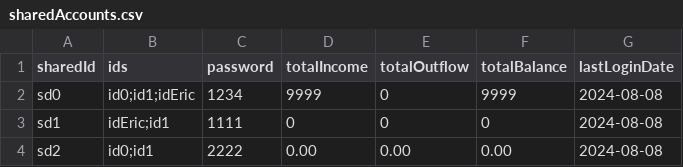
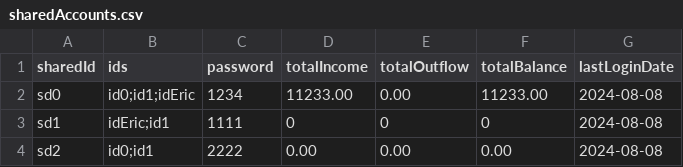
Before and after one commit to chenj926/CSC207_Accounting_System, a CSV file: src/main/data/accounts/sharedAccounts.csv, drawn as a sheet.

```diff
--- a/src/main/data/accounts/sharedAccounts.csv
+++ b/src/main/data/accounts/sharedAccounts.csv
@@ -1,3 +1,3 @@
 sharedId,ids,password,totalIncome,totalOutflow,totalBalance,lastLoginDate
-sd0,id0;id1;idEric,1234,9999,0,9999,2024-08-08
+sd0,id0;id1;idEric,1234,11233.00,0.00,11233.00,2024-08-08
 sd1,idEric;id1,1111,0,0,0,2024-08-08
```
Also changed, not shown: src/main/data/accounts/userAccounts.csv, src/main/data/transaction/sharedAccountTransactions.csv, 4 other files.
